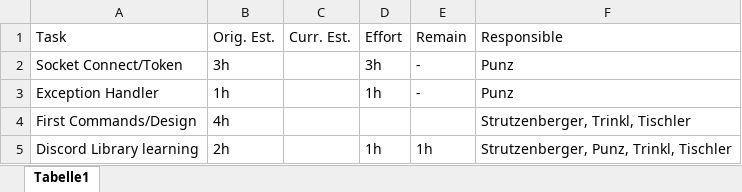
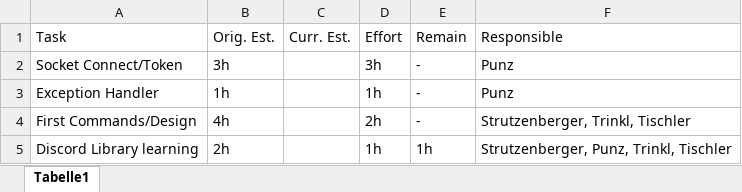
Before and after one commit to if-05-61-B-fall-2018/project-proposal-die_gottlichen_socken, an Excel workbook: Planning/KW3.xlsx, sheet Tabelle1, drawn as a sheet; values as stored, in another font and other column widths than the file's, no borders; the diff names each change by its address in the sheet, - before the commit and + after, or states it on an @@ line.

Commit message:
updated KW3

```diff
--- a/Planning/KW3.xlsx (sheet Tabelle1)
+++ b/Planning/KW3.xlsx (sheet Tabelle1)
-D4: (empty)
+D4: 2h
-E4: (empty)
+E4: -
```
